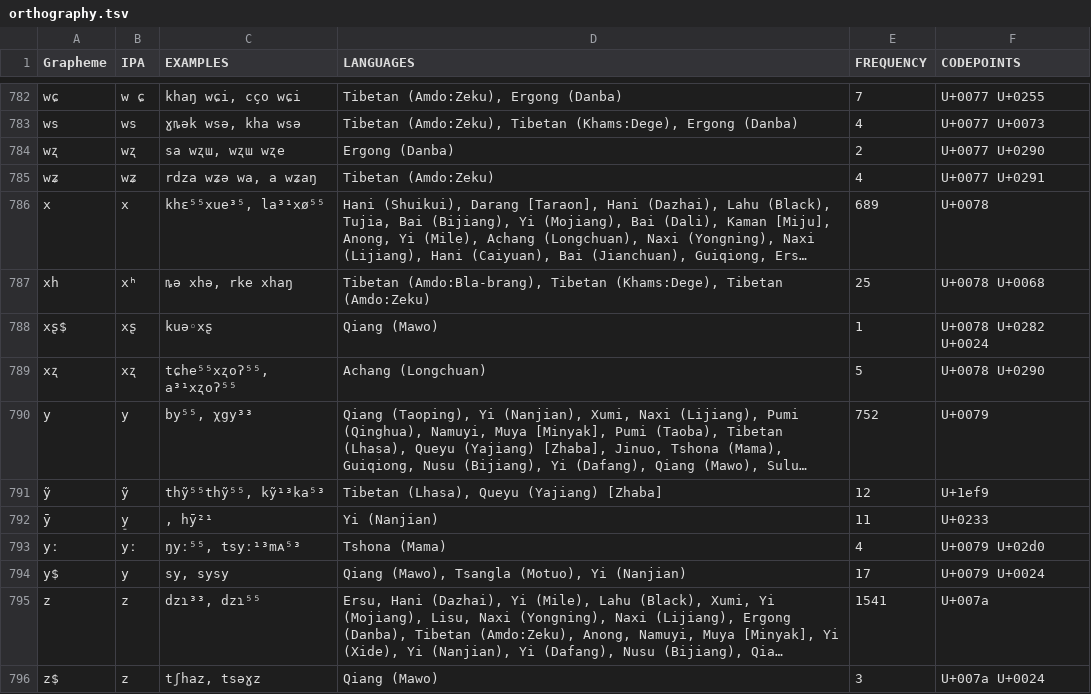
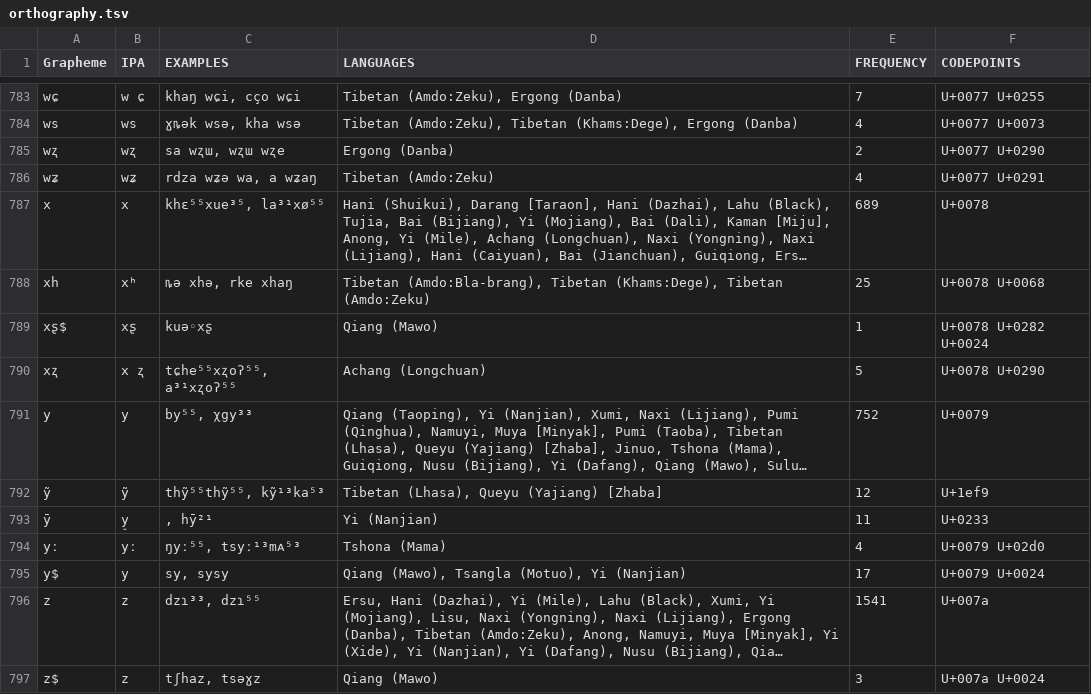
Before and after one commit to lexibank/suntb, a TSV file: etc/orthography.tsv, drawn as a sheet; only a part is shown, gaps mark what is left out; long unchanged cells end in …; addresses are those after the commit; the diff covers the shown part only; the diff names each change by its address in the sheet, - before the commit and + after, or states it on an @@ line.

```diff
--- a/etc/orthography.tsv
+++ b/etc/orthography.tsv
-B790 (IPA): xʐ
+B790 (IPA): x ʐ
```
Also changed, not shown: 1 added row and 7 edited cells elsewhere in this file, cldf/languages.csv, 4 other files.
